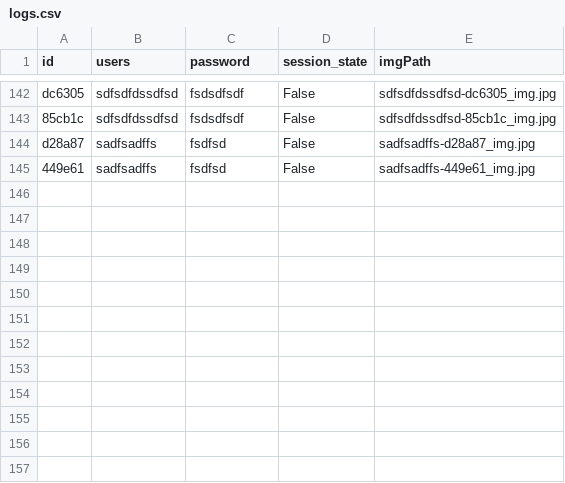
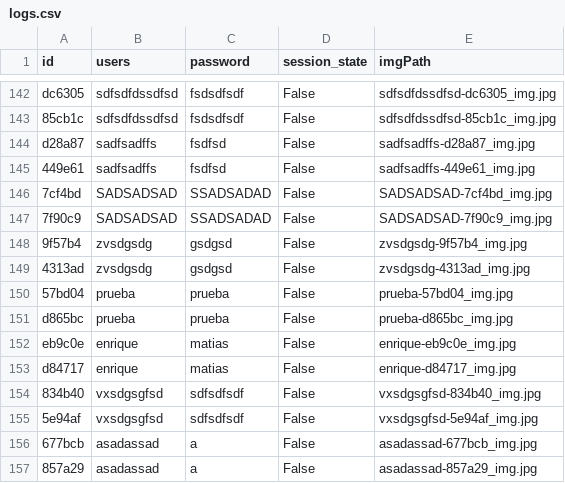
Before and after one commit to AESMatias/ConnectX-Project, a CSV file: logs.csv, drawn as a sheet; only a part is shown, gaps mark what is left out; the diff names each change by its address in the sheet, - before the commit and + after, or states it on an @@ line.

```diff
--- a/logs.csv
+++ b/logs.csv
+row 146: 7cf4bd | SADSADSAD | SSADSADAD | False | SADSADSAD-7cf4bd_img.jpg
+row 147: 7f90c9 | SADSADSAD | SSADSADAD | False | SADSADSAD-7f90c9_img.jpg
+row 148: 9f57b4 | zvsdgsdg | gsdgsd | False | zvsdgsdg-9f57b4_img.jpg
+row 149: 4313ad | zvsdgsdg | gsdgsd | False | zvsdgsdg-4313ad_img.jpg
+row 150: 57bd04 | prueba | prueba | False | prueba-57bd04_img.jpg
+row 151: d865bc | prueba | prueba | False | prueba-d865bc_img.jpg
+row 152: eb9c0e | enrique | matias | False | enrique-eb9c0e_img.jpg
+row 153: d84717 | enrique | matias | False | enrique-d84717_img.jpg
+row 154: 834b40 | vxsdgsgfsd | sdfsdfsdf | False | vxsdgsgfsd-834b40_img.jpg
+row 155: 5e94af | vxsdgsgfsd | sdfsdfsdf | False | vxsdgsgfsd-5e94af_img.jpg
+row 156: 677bcb | asadassad | a | False | asadassad-677bcb_img.jpg
+row 157: 857a29 | asadassad | a | False | asadassad-857a29_img.jpg
```
Also changed, not shown: 2 other files.
